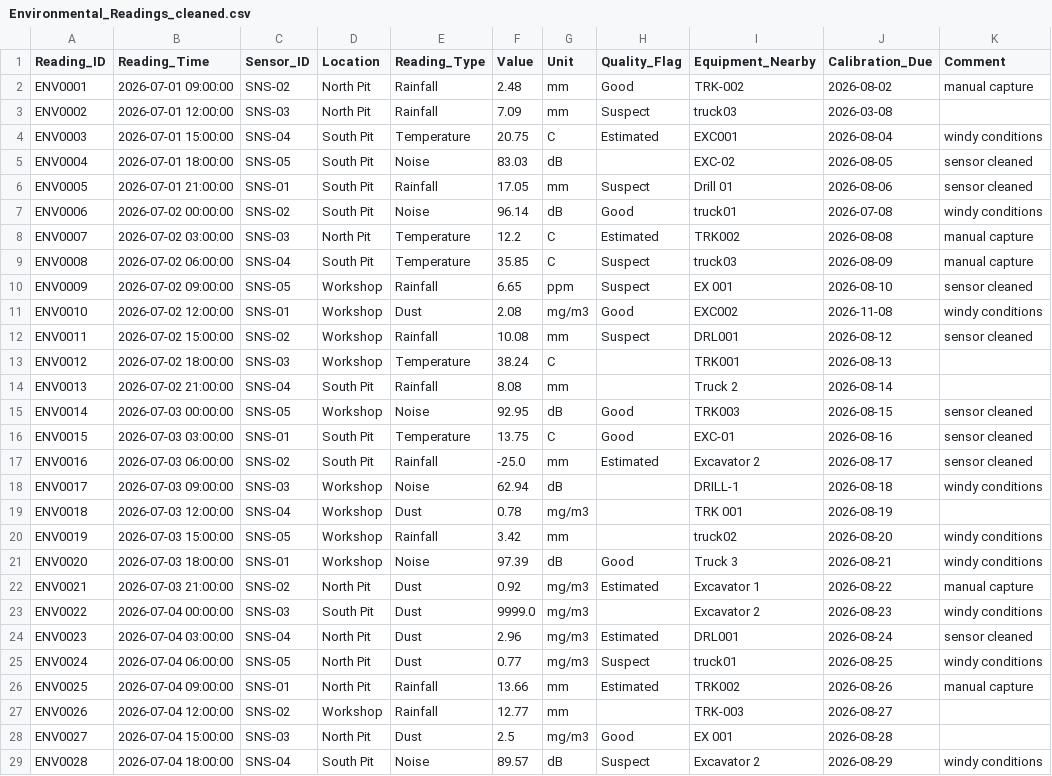
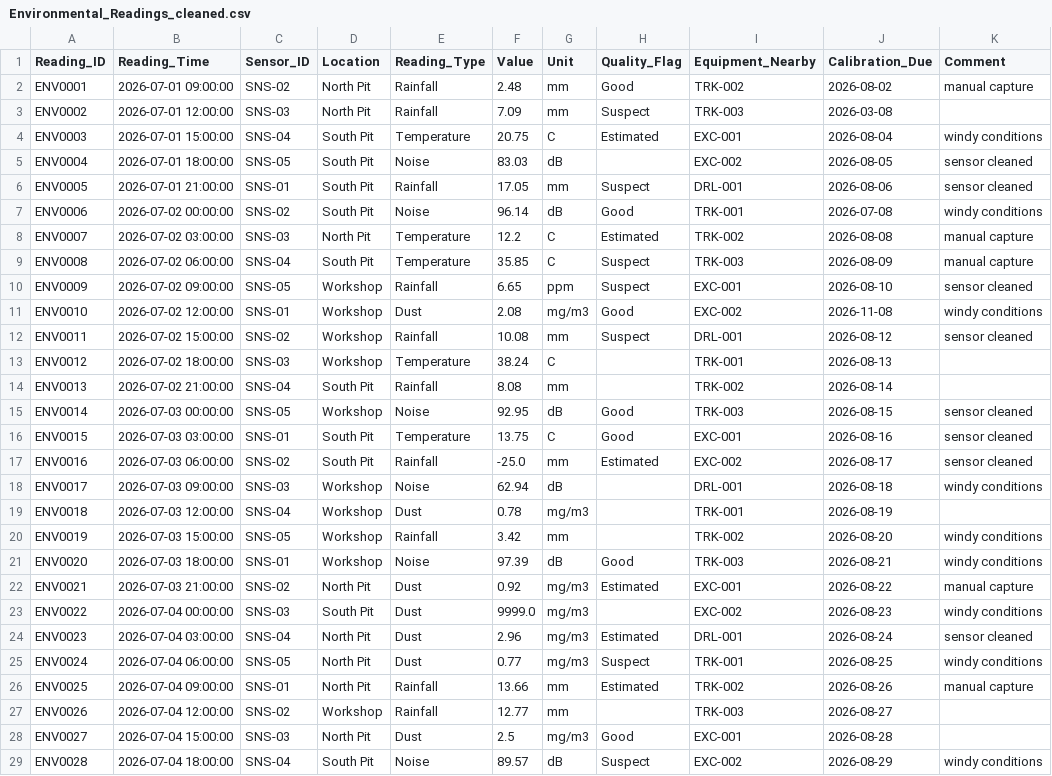
Before and after one commit to Shotza247/Operational_Data_modelig, a CSV file: Task_1_Package/standardized_cleaned_data/Environmental_Readings_cleaned.csv, drawn as a sheet; only a part is shown; the diff covers the shown part only.

```diff
--- a/Task_1_Package/standardized_cleaned_data/Environmental_Readings_cleaned.csv
+++ b/Task_1_Package/standardized_cleaned_data/Environmental_Readings_cleaned.csv
@@ -2,28 +2,28 @@ Reading_ID,Reading_Time,Sensor_ID,Location,Reading_Type,Value,Unit,Quality_Flag,
 ENV0001,2026-07-01 09:00:00,SNS-02,North Pit,Rainfall,2.48,mm,Good,TRK-002,2026-08-02,manual capture
-ENV0002,2026-07-01 12:00:00,SNS-03,North Pit,Rainfall,7.09,mm,Suspect,truck03,2026-03-08,
-ENV0003,2026-07-01 15:00:00,SNS-04,South Pit,Temperature,20.75,C,Estimated,EXC001,2026-08-04,windy conditions
-ENV0004,2026-07-01 18:00:00,SNS-05,South Pit,Noise,83.03,dB,,EXC-02,2026-08-05,sensor cleaned
-ENV0005,2026-07-01 21:00:00,SNS-01,South Pit,Rainfall,17.05,mm,Suspect,Drill 01,2026-08-06,sensor cleaned
-ENV0006,2026-07-02 00:00:00,SNS-02,South Pit,Noise,96.14,dB,Good,truck01,2026-07-08,windy conditions
-ENV0007,2026-07-02 03:00:00,SNS-03,North Pit,Temperature,12.2,C,Estimated,TRK002,2026-08-08,manual capture
-ENV0008,2026-07-02 06:00:00,SNS-04,South Pit,Temperature,35.85,C,Suspect,truck03,2026-08-09,manual capture
-ENV0009,2026-07-02 09:00:00,SNS-05,Workshop,Rainfall,6.65,ppm,Suspect,EX 001,2026-08-10,sensor cleaned
-ENV0010,2026-07-02 12:00:00,SNS-01,Workshop,Dust,2.08,mg/m3,Good,EXC002,2026-11-08,windy conditions
-ENV0011,2026-07-02 15:00:00,SNS-02,Workshop,Rainfall,10.08,mm,Suspect,DRL001,2026-08-12,sensor cleaned
-ENV0012,2026-07-02 18:00:00,SNS-03,Workshop,Temperature,38.24,C,,TRK001,2026-08-13,
-ENV0013,2026-07-02 21:00:00,SNS-04,South Pit,Rainfall,8.08,mm,,Truck 2,2026-08-14,
-ENV0014,2026-07-03 00:00:00,SNS-05,Workshop,Noise,92.95,dB,Good,TRK003,2026-08-15,sensor cleaned
-ENV0015,2026-07-03 03:00:00,SNS-01,South Pit,Temperature,13.75,C,Good,EXC-01,2026-08-16,sensor cleaned
-ENV0016,2026-07-03 06:00:00,SNS-02,South Pit,Rainfall,-25.0,mm,Estimated,Excavator 2,2026-08-17,sensor cleaned
-ENV0017,2026-07-03 09:00:00,SNS-03,Workshop,Noise,62.94,dB,,DRILL-1,2026-08-18,windy conditions
-ENV0018,2026-07-03 12:00:00,SNS-04,Workshop,Dust,0.78,mg/m3,,TRK 001,2026-08-19,
-ENV0019,2026-07-03 15:00:00,SNS-05,Workshop,Rainfall,3.42,mm,,truck02,2026-08-20,windy conditions
-ENV0020,2026-07-03 18:00:00,SNS-01,Workshop,Noise,97.39,dB,Good,Truck 3,2026-08-21,windy conditions
-ENV0021,2026-07-03 21:00:00,SNS-02,North Pit,Dust,0.92,mg/m3,Estimated,Excavator 1,2026-08-22,manual capture
-ENV0022,2026-07-04 00:00:00,SNS-03,South Pit,Dust,9999.0,mg/m3,,Excavator 2,2026-08-23,windy conditions
-ENV0023,2026-07-04 03:00:00,SNS-04,North Pit,Dust,2.96,mg/m3,Estimated,DRL001,2026-08-24,sensor cleaned
-ENV0024,2026-07-04 06:00:00,SNS-05,North Pit,Dust,0.77,mg/m3,Suspect,truck01,2026-08-25,windy conditions
-ENV0025,2026-07-04 09:00:00,SNS-01,North Pit,Rainfall,13.66,mm,Estimated,TRK002,2026-08-26,manual capture
+ENV0002,2026-07-01 12:00:00,SNS-03,North Pit,Rainfall,7.09,mm,Suspect,TRK-003,2026-03-08,
+ENV0003,2026-07-01 15:00:00,SNS-04,South Pit,Temperature,20.75,C,Estimated,EXC-001,2026-08-04,windy conditions
+ENV0004,2026-07-01 18:00:00,SNS-05,South Pit,Noise,83.03,dB,,EXC-002,2026-08-05,sensor cleaned
+ENV0005,2026-07-01 21:00:00,SNS-01,South Pit,Rainfall,17.05,mm,Suspect,DRL-001,2026-08-06,sensor cleaned
+ENV0006,2026-07-02 00:00:00,SNS-02,South Pit,Noise,96.14,dB,Good,TRK-001,2026-07-08,windy conditions
+ENV0007,2026-07-02 03:00:00,SNS-03,North Pit,Temperature,12.2,C,Estimated,TRK-002,2026-08-08,manual capture
+ENV0008,2026-07-02 06:00:00,SNS-04,South Pit,Temperature,35.85,C,Suspect,TRK-003,2026-08-09,manual capture
+ENV0009,2026-07-02 09:00:00,SNS-05,Workshop,Rainfall,6.65,ppm,Suspect,EXC-001,2026-08-10,sensor cleaned
+ENV0010,2026-07-02 12:00:00,SNS-01,Workshop,Dust,2.08,mg/m3,Good,EXC-002,2026-11-08,windy conditions
+ENV0011,2026-07-02 15:00:00,SNS-02,Workshop,Rainfall,10.08,mm,Suspect,DRL-001,2026-08-12,sensor cleaned
+ENV0012,2026-07-02 18:00:00,SNS-03,Workshop,Temperature,38.24,C,,TRK-001,2026-08-13,
+ENV0013,2026-07-02 21:00:00,SNS-04,South Pit,Rainfall,8.08,mm,,TRK-002,2026-08-14,
+ENV0014,2026-07-03 00:00:00,SNS-05,Workshop,Noise,92.95,dB,Good,TRK-003,2026-08-15,sensor cleaned
+ENV0015,2026-07-03 03:00:00,SNS-01,South Pit,Temperature,13.75,C,Good,EXC-001,2026-08-16,sensor cleaned
+ENV0016,2026-07-03 06:00:00,SNS-02,South Pit,Rainfall,-25.0,mm,Estimated,EXC-002,2026-08-17,sensor cleaned
+ENV0017,2026-07-03 09:00:00,SNS-03,Workshop,Noise,62.94,dB,,DRL-001,2026-08-18,windy conditions
+ENV0018,2026-07-03 12:00:00,SNS-04,Workshop,Dust,0.78,mg/m3,,TRK-001,2026-08-19,
+ENV0019,2026-07-03 15:00:00,SNS-05,Workshop,Rainfall,3.42,mm,,TRK-002,2026-08-20,windy conditions
+ENV0020,2026-07-03 18:00:00,SNS-01,Workshop,Noise,97.39,dB,Good,TRK-003,2026-08-21,windy conditions
+ENV0021,2026-07-03 21:00:00,SNS-02,North Pit,Dust,0.92,mg/m3,Estimated,EXC-001,2026-08-22,manual capture
+ENV0022,2026-07-04 00:00:00,SNS-03,South Pit,Dust,9999.0,mg/m3,,EXC-002,2026-08-23,windy conditions
+ENV0023,2026-07-04 03:00:00,SNS-04,North Pit,Dust,2.96,mg/m3,Estimated,DRL-001,2026-08-24,sensor cleaned
+ENV0024,2026-07-04 06:00:00,SNS-05,North Pit,Dust,0.77,mg/m3,Suspect,TRK-001,2026-08-25,windy conditions
+ENV0025,2026-07-04 09:00:00,SNS-01,North Pit,Rainfall,13.66,mm,Estimated,TRK-002,2026-08-26,manual capture
 ENV0026,2026-07-04 12:00:00,SNS-02,Workshop,Rainfall,12.77,mm,,TRK-003,2026-08-27,
-ENV0027,2026-07-04 15:00:00,SNS-03,North Pit,Dust,2.5,mg/m3,Good,EX 001,2026-08-28,
-ENV0028,2026-07-04 18:00:00,SNS-04,South Pit,Noise,89.57,dB,Suspect,Excavator 2,2026-08-29,windy conditions
+ENV0027,2026-07-04 15:00:00,SNS-03,North Pit,Dust,2.5,mg/m3,Good,EXC-001,2026-08-28,
+ENV0028,2026-07-04 18:00:00,SNS-04,South Pit,Noise,89.57,dB,Suspect,EXC-002,2026-08-29,windy conditions
```
Also changed, not shown: 17 edited cells elsewhere in this file, Task_1_Package/data_inventory/data_quality_rule_catalogue.csv, Task_1_Package/standardized_cleaned_data/Maintenance_Notifications_cleaned.csv, 16 other files.
